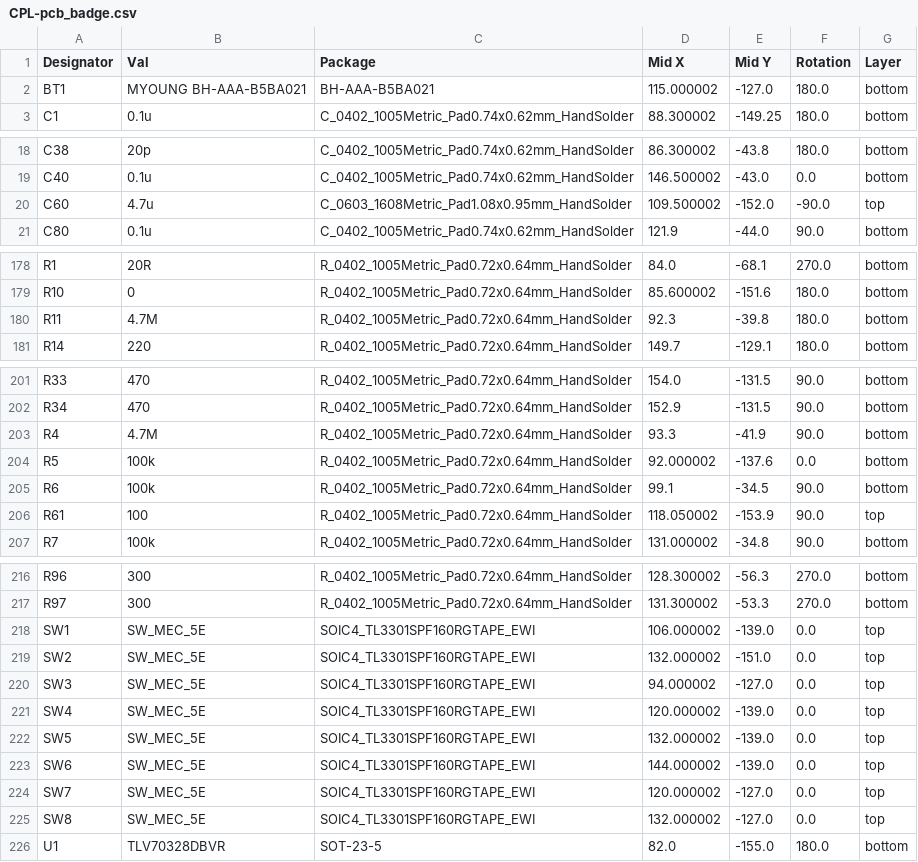
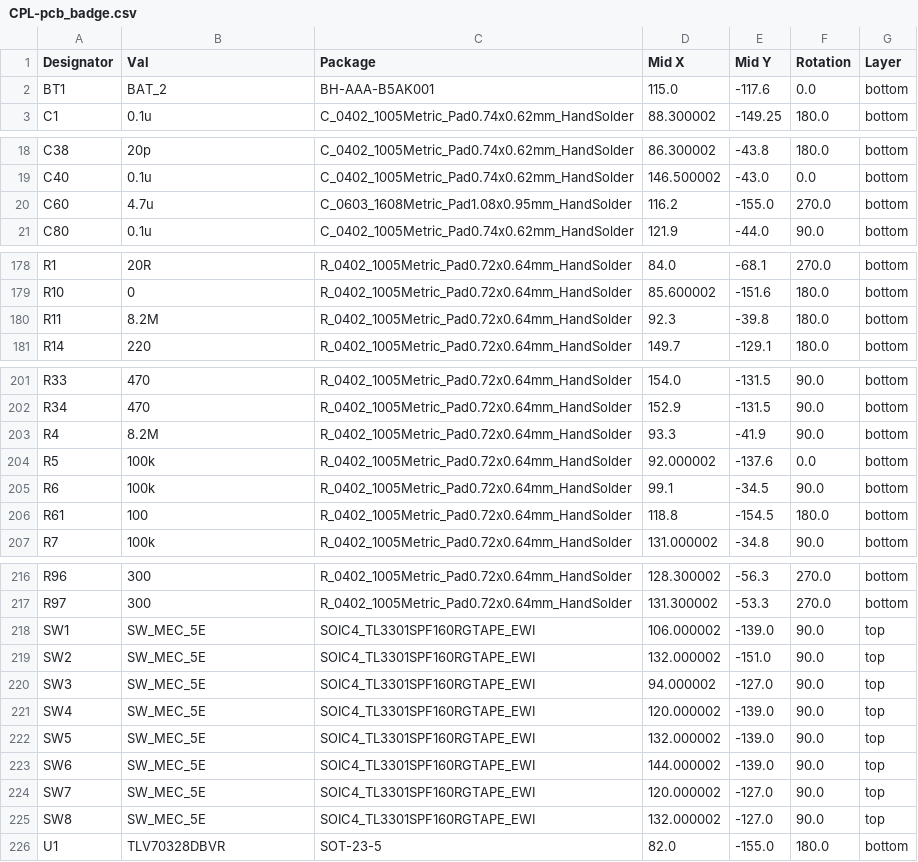
Before and after one commit to john0312/hitcon-pcb-badge, a CSV file: pcb/kicad/pcb_badge/jlcpcb/production_files/CPL-pcb_badge.csv, drawn as a sheet; only a part is shown, gaps mark what is left out.

```diff
--- a/pcb/kicad/pcb_badge/jlcpcb/production_files/CPL-pcb_badge.csv
+++ b/pcb/kicad/pcb_badge/jlcpcb/production_files/CPL-pcb_badge.csv
@@ -1,3 +1,3 @@
 Designator,Val,Package,Mid X,Mid Y,Rotation,Layer
-BT1,MYOUNG BH-AAA-B5BA021,BH-AAA-B5BA021,115.000002,-127.0,180.0,bottom
+BT1,BAT_2,BH-AAA-B5AK001,115.0,-117.6,0.0,bottom
 C1,0.1u,C_0402_1005Metric_Pad0.74x0.62mm_HandSolder,88.300002,-149.25,180.0,bottom
@@ -19,3 +19,3 @@ C38,20p,C_0402_1005Metric_Pad0.74x0.62mm_HandSolder,86.300002,-43.8,180.0,bottom
 C40,0.1u,C_0402_1005Metric_Pad0.74x0.62mm_HandSolder,146.500002,-43.0,0.0,bottom
-C60,4.7u,C_0603_1608Metric_Pad1.08x0.95mm_HandSolder,109.500002,-152.0,-90.0,top
+C60,4.7u,C_0603_1608Metric_Pad1.08x0.95mm_HandSolder,116.2,-155.0,270.0,bottom
 C80,0.1u,C_0402_1005Metric_Pad0.74x0.62mm_HandSolder,121.9,-44.0,90.0,bottom
@@ -179,3 +179,3 @@ R1,20R,R_0402_1005Metric_Pad0.72x0.64mm_HandSolder,84.0,-68.1,270.0,bottom
 R10,0,R_0402_1005Metric_Pad0.72x0.64mm_HandSolder,85.600002,-151.6,180.0,bottom
-R11,4.7M,R_0402_1005Metric_Pad0.72x0.64mm_HandSolder,92.3,-39.8,180.0,bottom
+R11,8.2M,R_0402_1005Metric_Pad0.72x0.64mm_HandSolder,92.3,-39.8,180.0,bottom
 R14,220,R_0402_1005Metric_Pad0.72x0.64mm_HandSolder,149.7,-129.1,180.0,bottom
@@ -202,6 +202,6 @@ R33,470,R_0402_1005Metric_Pad0.72x0.64mm_HandSolder,154.0,-131.5,90.0,bottom
 R34,470,R_0402_1005Metric_Pad0.72x0.64mm_HandSolder,152.9,-131.5,90.0,bottom
-R4,4.7M,R_0402_1005Metric_Pad0.72x0.64mm_HandSolder,93.3,-41.9,90.0,bottom
+R4,8.2M,R_0402_1005Metric_Pad0.72x0.64mm_HandSolder,93.3,-41.9,90.0,bottom
 R5,100k,R_0402_1005Metric_Pad0.72x0.64mm_HandSolder,92.000002,-137.6,0.0,bottom
 R6,100k,R_0402_1005Metric_Pad0.72x0.64mm_HandSolder,99.1,-34.5,90.0,bottom
-R61,100,R_0402_1005Metric_Pad0.72x0.64mm_HandSolder,118.050002,-153.9,90.0,top
+R61,100,R_0402_1005Metric_Pad0.72x0.64mm_HandSolder,118.8,-154.5,180.0,bottom
 R7,100k,R_0402_1005Metric_Pad0.72x0.64mm_HandSolder,131.000002,-34.8,90.0,bottom
@@ -217,10 +217,10 @@ R96,300,R_0402_1005Metric_Pad0.72x0.64mm_HandSolder,128.300002,-56.3,270.0,botto
 R97,300,R_0402_1005Metric_Pad0.72x0.64mm_HandSolder,131.300002,-53.3,270.0,bottom
-SW1,SW_MEC_5E,SOIC4_TL3301SPF160RGTAPE_EWI,106.000002,-139.0,0.0,top
-SW2,SW_MEC_5E,SOIC4_TL3301SPF160RGTAPE_EWI,132.000002,-151.0,0.0,top
-SW3,SW_MEC_5E,SOIC4_TL3301SPF160RGTAPE_EWI,94.000002,-127.0,0.0,top
-SW4,SW_MEC_5E,SOIC4_TL3301SPF160RGTAPE_EWI,120.000002,-139.0,0.0,top
-SW5,SW_MEC_5E,SOIC4_TL3301SPF160RGTAPE_EWI,132.000002,-139.0,0.0,top
-SW6,SW_MEC_5E,SOIC4_TL3301SPF160RGTAPE_EWI,144.000002,-139.0,0.0,top
-SW7,SW_MEC_5E,SOIC4_TL3301SPF160RGTAPE_EWI,120.000002,-127.0,0.0,top
-SW8,SW_MEC_5E,SOIC4_TL3301SPF160RGTAPE_EWI,132.000002,-127.0,0.0,top
+SW1,SW_MEC_5E,SOIC4_TL3301SPF160RGTAPE_EWI,106.000002,-139.0,90.0,top
+SW2,SW_MEC_5E,SOIC4_TL3301SPF160RGTAPE_EWI,132.000002,-151.0,90.0,top
+SW3,SW_MEC_5E,SOIC4_TL3301SPF160RGTAPE_EWI,94.000002,-127.0,90.0,top
+SW4,SW_MEC_5E,SOIC4_TL3301SPF160RGTAPE_EWI,120.000002,-139.0,90.0,top
+SW5,SW_MEC_5E,SOIC4_TL3301SPF160RGTAPE_EWI,132.000002,-139.0,90.0,top
+SW6,SW_MEC_5E,SOIC4_TL3301SPF160RGTAPE_EWI,144.000002,-139.0,90.0,top
+SW7,SW_MEC_5E,SOIC4_TL3301SPF160RGTAPE_EWI,120.000002,-127.0,90.0,top
+SW8,SW_MEC_5E,SOIC4_TL3301SPF160RGTAPE_EWI,132.000002,-127.0,90.0,top
 U1,TLV70328DBVR,SOT-23-5,82.0,-155.0,180.0,bottom
```
Also changed, not shown: 21 other files.
